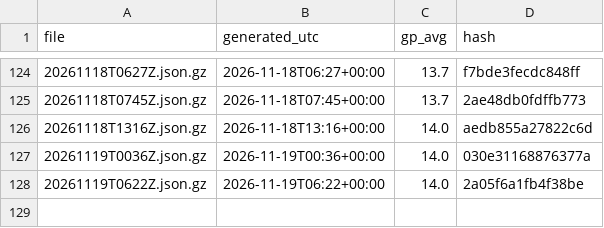
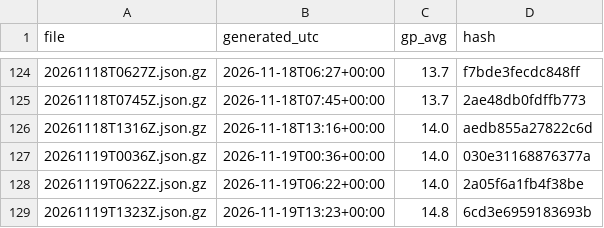
Before and after one commit to niksmdmarketing/NFLFutures, a CSV file: nba/2027/index.csv, drawn as a sheet; only a part is shown, gaps mark what is left out.

```diff
--- a/nba/2027/index.csv
+++ b/nba/2027/index.csv
@@ -128 +128,2 @@ file,generated_utc,gp_avg,hash
 20261119T0622Z.json.gz,2026-11-19T06:22+00:00,14.0,2a05f6a1fb4f38be
+20261119T1323Z.json.gz,2026-11-19T13:23+00:00,14.8,6cd3e6959183693b
```
Also changed, not shown: nhl/2026/index.csv, 2 other files.
